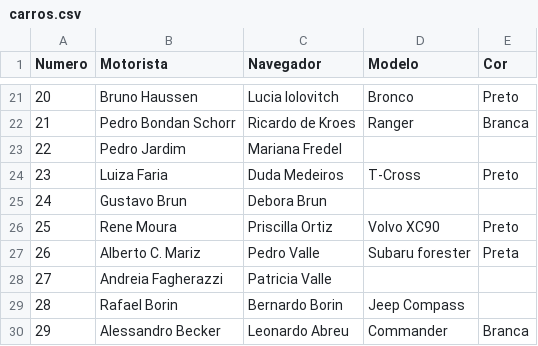
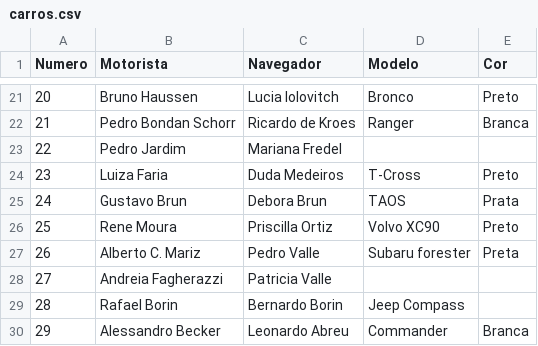
Before and after one commit to felipefreitassilva/RallyBritishClubAPI, a CSV file: carros.csv, drawn as a sheet; only a part is shown, gaps mark what is left out.

Commit message:
Atualiza carros.csv

```diff
--- a/carros.csv
+++ b/carros.csv
@@ -24,3 +24,3 @@ Numero,Motorista,Navegador,Modelo,Cor
 23,Luiza Faria,Duda Medeiros,T-Cross,Preto
-24,Gustavo Brun,Debora Brun,,
+24,Gustavo Brun,Debora Brun,TAOS,Prata
 25,Rene Moura,Priscilla Ortiz,Volvo XC90,Preto
```
